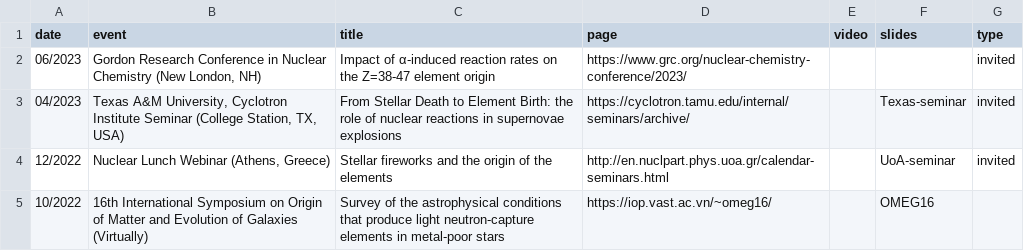
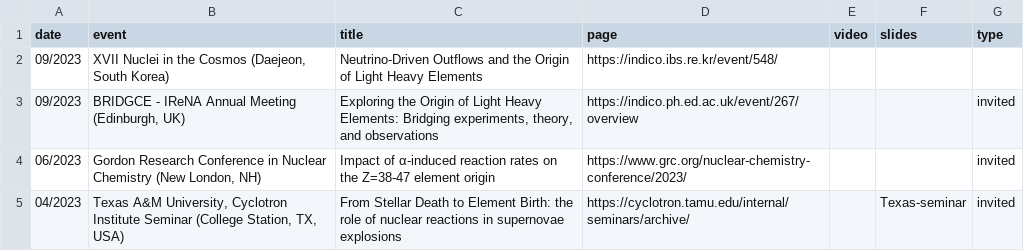
Before and after one commit to psaltisa/psaltisa.github.io, a CSV file: _data/talks.csv, drawn as a sheet; only a part is shown; the shorter side is filled out with more unchanged rows; the diff names each change by its address in the sheet, - before the commit and + after, or states it on an @@ line.

```diff
--- a/_data/talks.csv
+++ b/_data/talks.csv
+row 2: 09/2023 | XVII Nuclei in the Cosmos (Daejeon, South Korea) | Neutrino-Driven Outflows and the Origin of Light Heavy Elements | https://indico.ibs.re.kr/event/548/
+row 3: 09/2023 | BRIDGCE - IReNA Annual Meeting (Edinburgh, UK) | Exploring the Origin of Light Heavy Elements: Bridging experiments, theory, and observations | https://indico.ph.ed.ac.uk/event/267/overview |  |  | invited
```
Also changed, not shown: _data/posters.csv, _data/pubs.csv, 22 other files.
